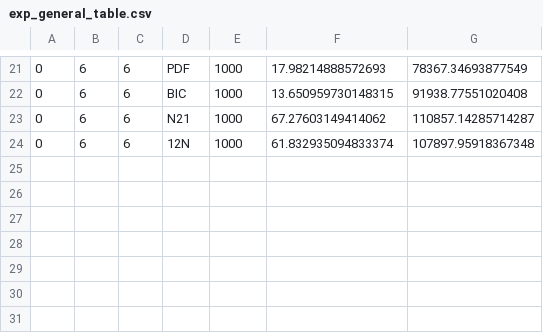
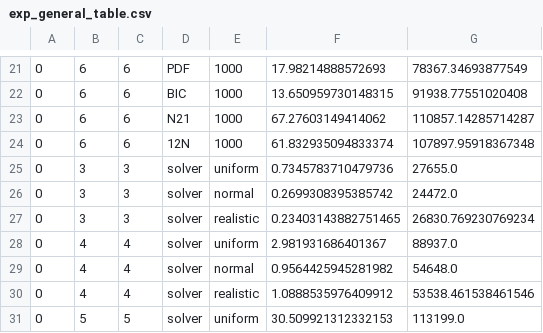
Before and after one commit to jpieschacon/2020_ORTA_AntennaLocation, a CSV file: results/exp_general_table.csv, drawn as a sheet; only a part is shown, gaps mark what is left out; the diff names each change by its address in the sheet, - before the commit and + after, or states it on an @@ line.

```diff
--- a/results/exp_general_table.csv
+++ b/results/exp_general_table.csv
+row 25: 0 | 3 | 3 | solver | uniform | 0.7345783710479736 | 27655.0
+row 26: 0 | 3 | 3 | solver | normal | 0.2699308395385742 | 24472.0
+row 27: 0 | 3 | 3 | solver | realistic | 0.23403143882751465 | 26830.769230769234
+row 28: 0 | 4 | 4 | solver | uniform | 2.981931686401367 | 88937.0
+row 29: 0 | 4 | 4 | solver | normal | 0.9564425945281982 | 54648.0
+row 30: 0 | 4 | 4 | solver | realistic | 1.0888535976409912 | 53538.461538461546
+row 31: 0 | 5 | 5 | solver | uniform | 30.509921312332153 | 113199.0
```
Also changed, not shown: results/exp_general_table_iter_8.csv, 19 other files.
